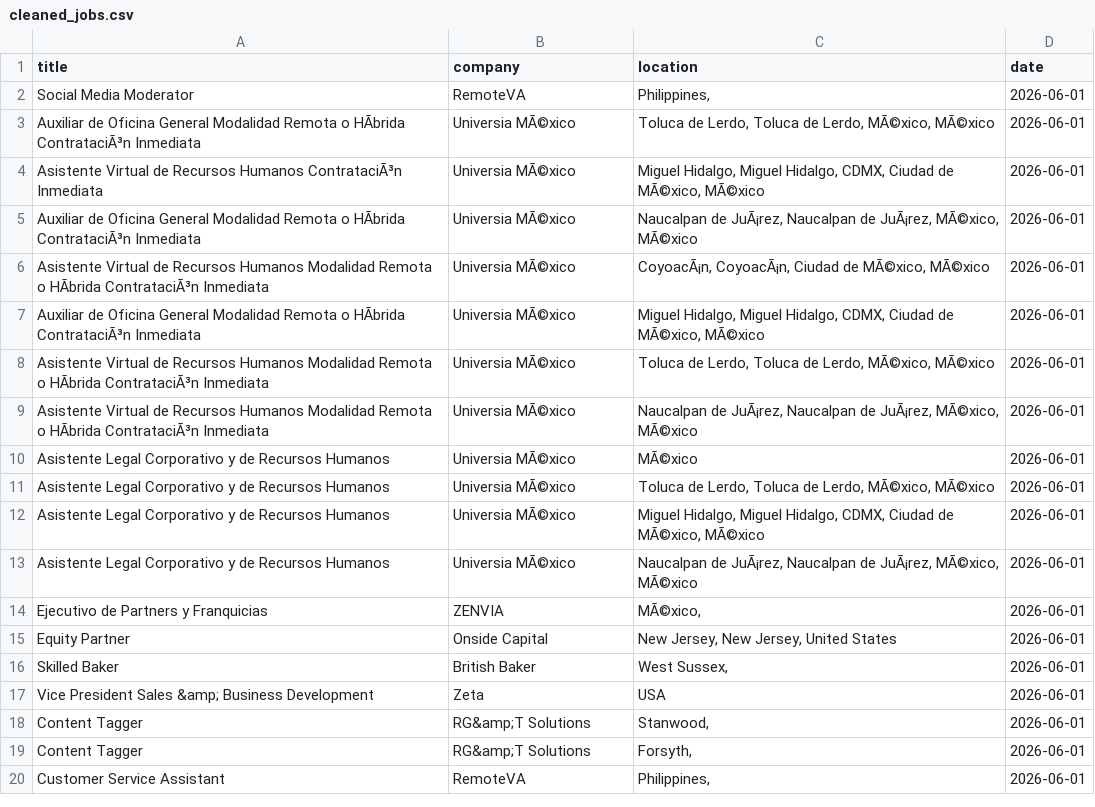
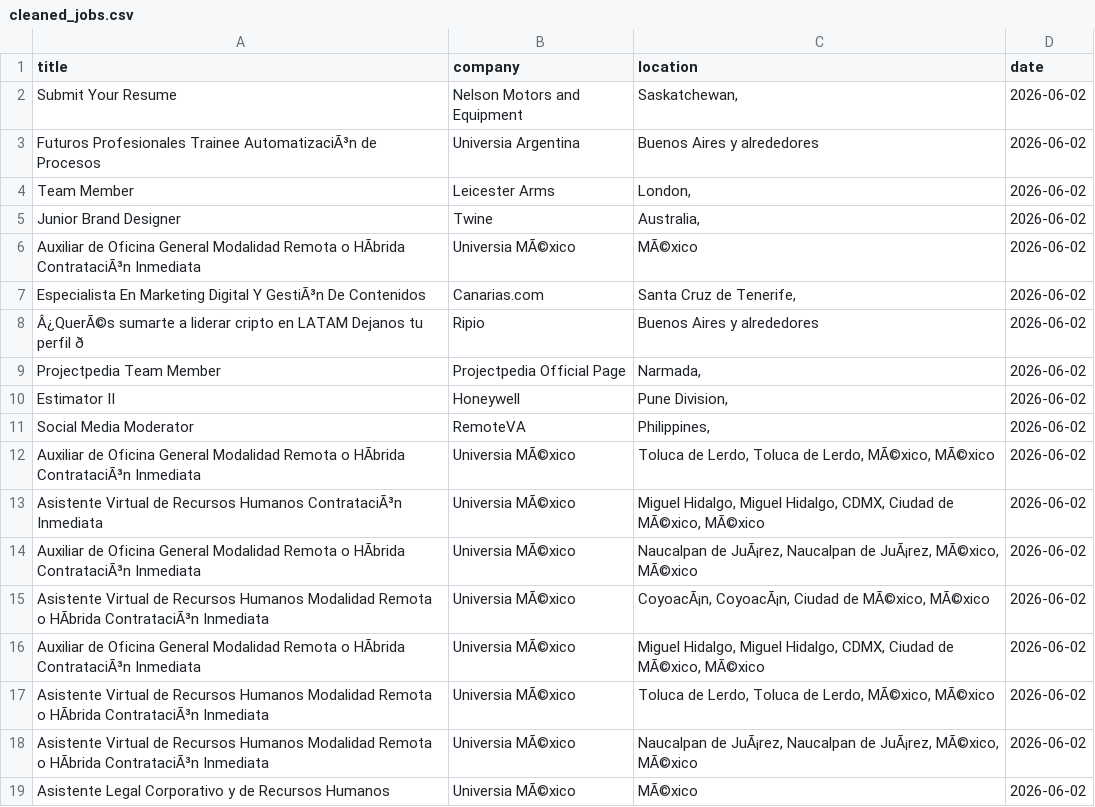
Before and after one commit to vvreddy4/Data-pipeline, a CSV file: data/cleaned_jobs.csv, drawn as a sheet; removed rows and columns are numbered as before the commit, all else as after; the diff names each change by its address in the sheet, - before the commit and + after, or states it on an @@ line.

Commit message:
Daily job data update

```diff
--- a/data/cleaned_jobs.csv
+++ b/data/cleaned_jobs.csv
+row 2: Submit Your Resume | Nelson Motors and Equipment | Saskatchewan, | 2026-06-02
+row 3: Futuros Profesionales Trainee AutomatizaciÃ³n de Procesos | Universia Argentina | Buenos Aires y alrededores | 2026-06-02
+row 4: Team Member | Leicester Arms | London, | 2026-06-02
+row 5: Junior Brand Designer | Twine | Australia, | 2026-06-02
+row 6: Auxiliar de Oficina General Modalidad Remota o HÃbrida ContrataciÃ³n Inmediata | Universia MÃ©xico | MÃ©xico | 2026-06-02
+row 7: Especialista En Marketing Digital Y GestiÃ³n De Contenidos | Canarias.com | Santa Cruz de Tenerife, | 2026-06-02
+row 8: Â¿QuerÃ©s sumarte a liderar cripto en LATAM Dejanos tu perfil ð | Ripio | Buenos Aires y alrededores | 2026-06-02
+row 9: Projectpedia Team Member | Projectpedia Official Page | Narmada, | 2026-06-02
+row 10: Estimator II | Honeywell | Pune Division, | 2026-06-02
-D11:D19 (date): 2026-06-01
+D11:D19 (date): 2026-06-02
-row 11: Asistente Legal Corporativo y de Recursos Humanos | Universia MÃ©xico | Toluca de Lerdo, Toluca de Lerdo, MÃ©xico, MÃ©xico | 2026-06-01
-row 12: Asistente Legal Corporativo y de Recursos Humanos | Universia MÃ©xico | Miguel Hidalgo, Miguel Hidalgo, CDMX, Ciudad de MÃ©xico, MÃ©xico | 2026-06-01
-row 13: Asistente Legal Corporativo y de Recursos Humanos | Universia MÃ©xico | Naucalpan de JuÃ¡rez, Naucalpan de JuÃ¡rez, MÃ©xico, MÃ©xico | 2026-06-01
-row 14: Ejecutivo de Partners y Franquicias | ZENVIA | MÃ©xico, | 2026-06-01
-row 15: Equity Partner | Onside Capital | New Jersey, New Jersey, United States | 2026-06-01
-row 16: Skilled Baker | British Baker | West Sussex, | 2026-06-01
-row 17: Vice President Sales &amp; Business Development | Zeta | USA | 2026-06-01
-row 18: Content Tagger | RG&amp;T Solutions | Stanwood, | 2026-06-01
-row 19: Content Tagger | RG&amp;T Solutions | Forsyth, | 2026-06-01
-row 20: Customer Service Assistant | RemoteVA | Philippines, | 2026-06-01
```
Also changed, not shown: data/raw_jobs.csv.
